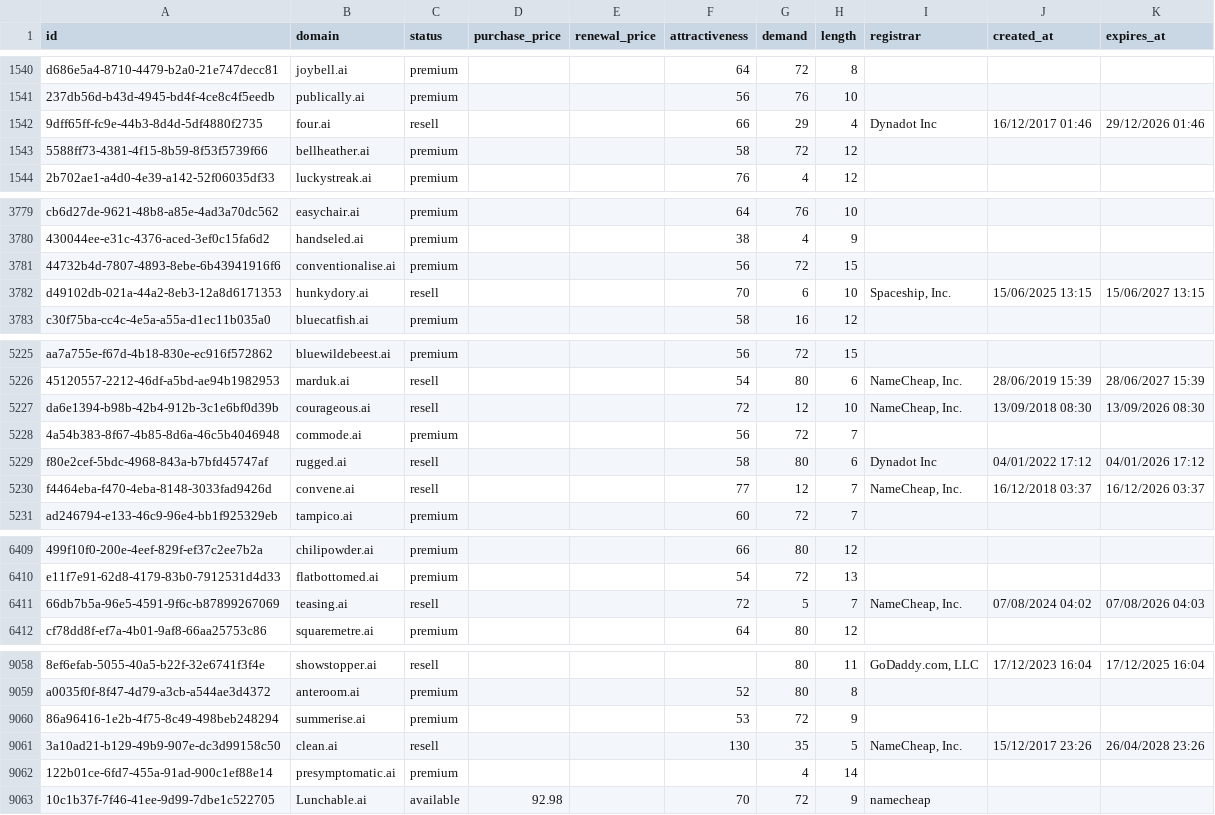
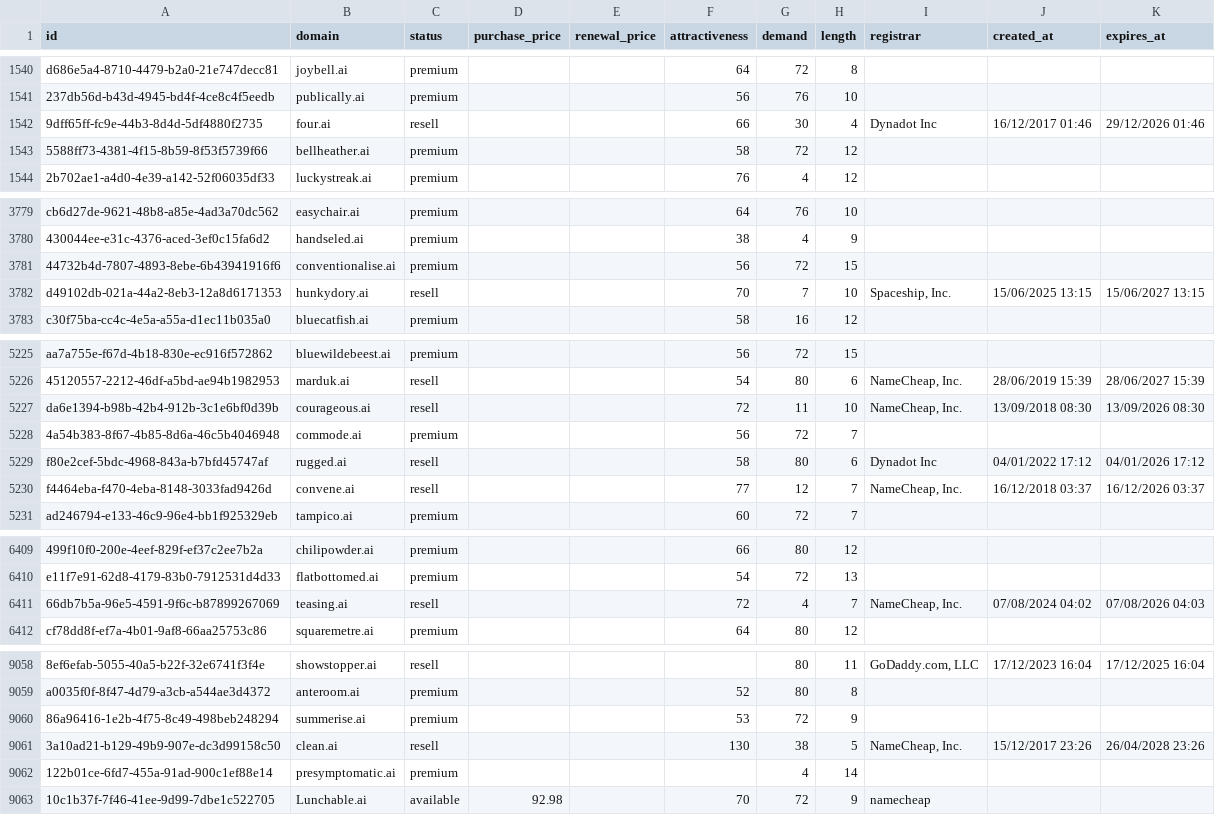
Before and after one commit to UniqueDomains/ai-oneword-domains, a CSV file: ai.csv, drawn as a sheet; only a part is shown, gaps mark what is left out; the diff covers the shown part only; the diff names each change by its address in the sheet, - before the commit and + after, or states it on an @@ line.

Commit message:
Domains update

```diff
--- a/ai.csv
+++ b/ai.csv
-G1542 (demand): 29
+G1542 (demand): 30
-G3782 (demand): 6
+G3782 (demand): 7
-G5227 (demand): 12
+G5227 (demand): 11
-G6411 (demand): 5
+G6411 (demand): 4
-G9061 (demand): 35
+G9061 (demand): 38
```
Also changed, not shown: 2 edited cells elsewhere in this file, 4 other files.
